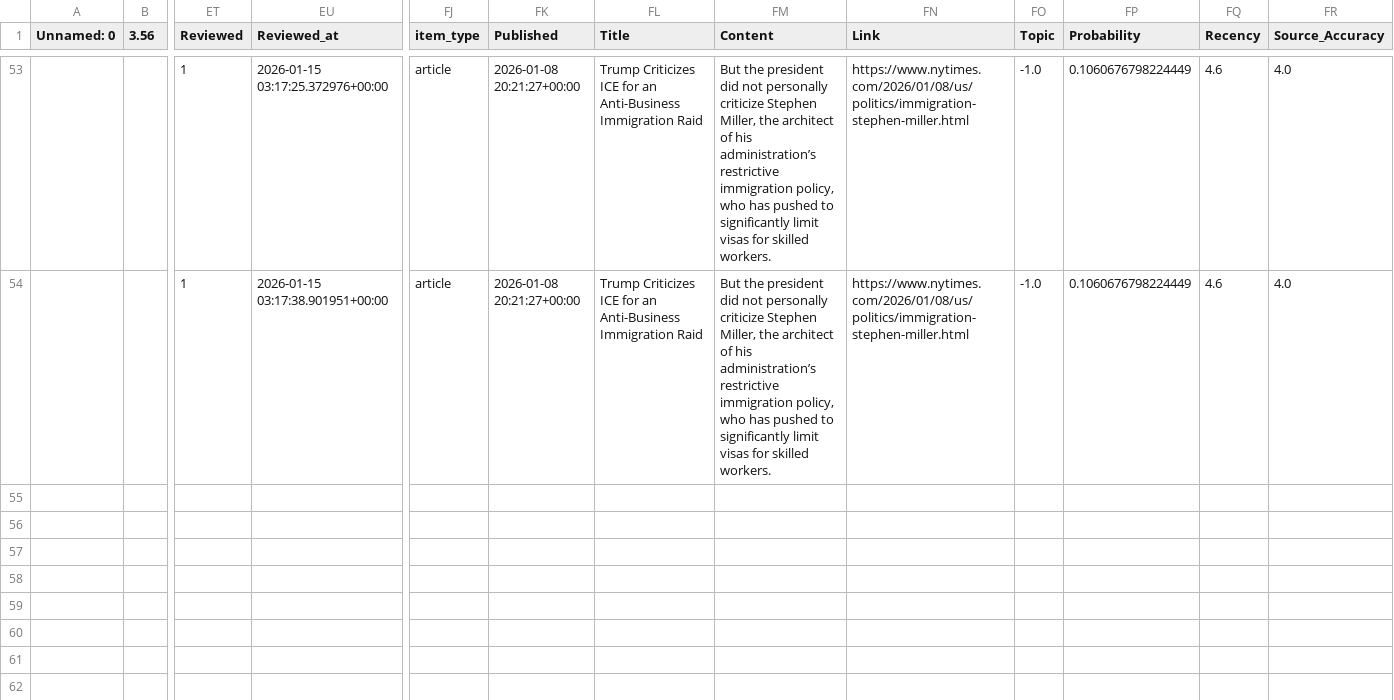
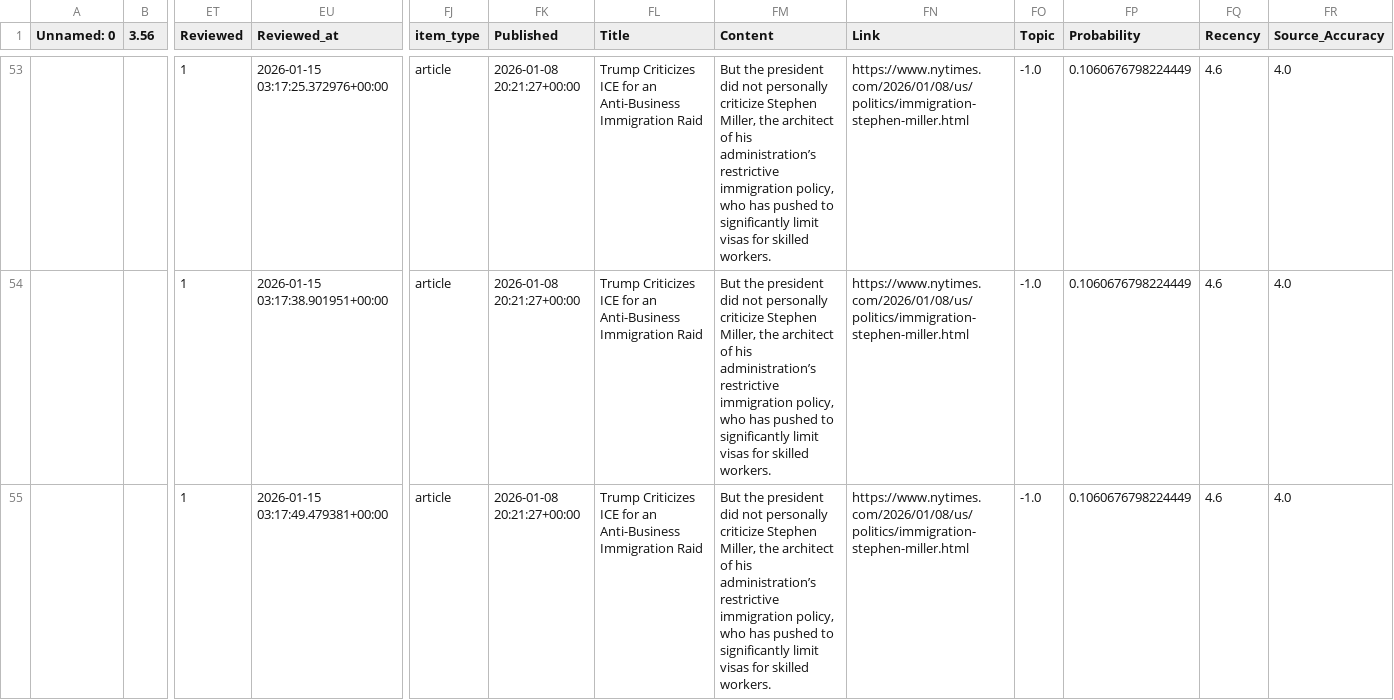
Before and after one commit to ERSRisk/tulane-sentiment-app-clean, a CSV file: Model_training/BERTopic_changes.csv, drawn as a sheet; only a part is shown, gaps mark what is left out; rows hold the shown columns only; the diff covers the shown part only; the diff names each change by its address in the sheet, - before the commit and + after, or states it on an @@ line.

Commit message:
Update Model_training/BERTopic_changes.csv via Streamlit at 2026-01-15 03:18:26

```diff
--- a/Model_training/BERTopic_changes.csv
+++ b/Model_training/BERTopic_changes.csv
+row 55:  |  | 1 | 2026-01-15 03:17:49.479381+00:00 | article | 2026-01-08 20:21:27+00:00 | Trump Criticizes ICE for an Anti-Business Immigration Raid | But the president did not personally criticize Stephen Miller, the architect of his administration’s restrictive immigration policy, who has pushed to significantly limit visas for skilled workers. | https://www.nytimes.com/2026/01/08/us/politics/immigration-stephen-miller.html | -1.0 | 0.1060676798224449 | 4.6 | 4.0
```
Also changed, not shown: 1 added row elsewhere in this file.
